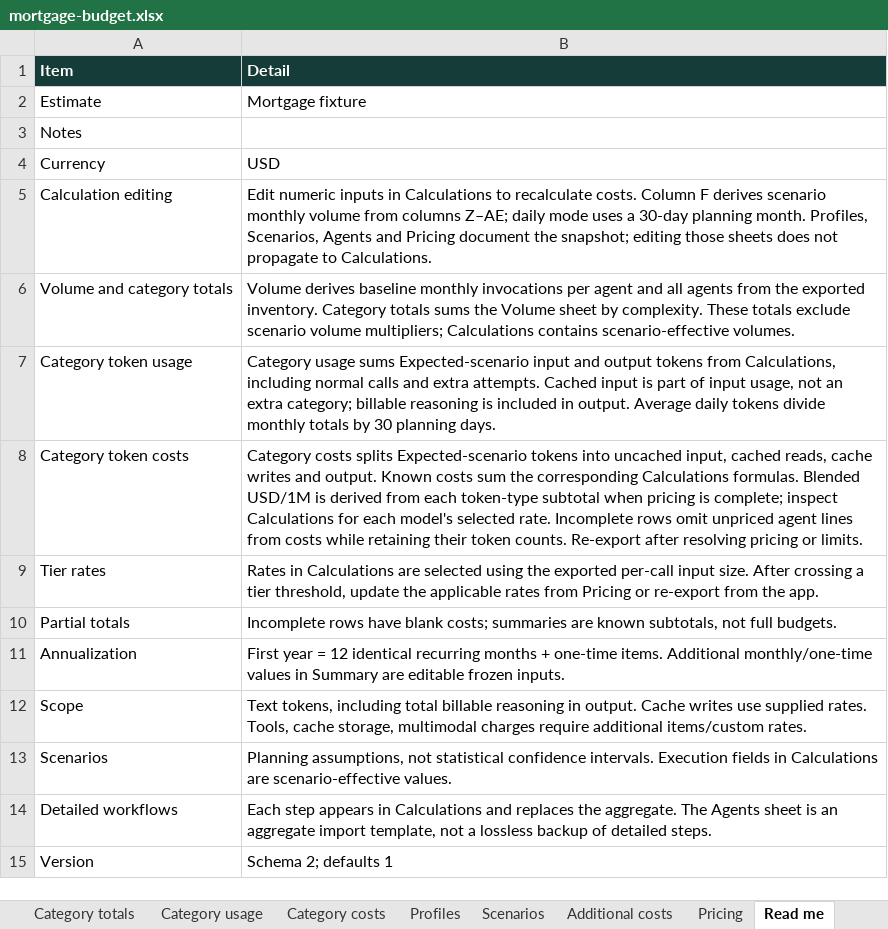
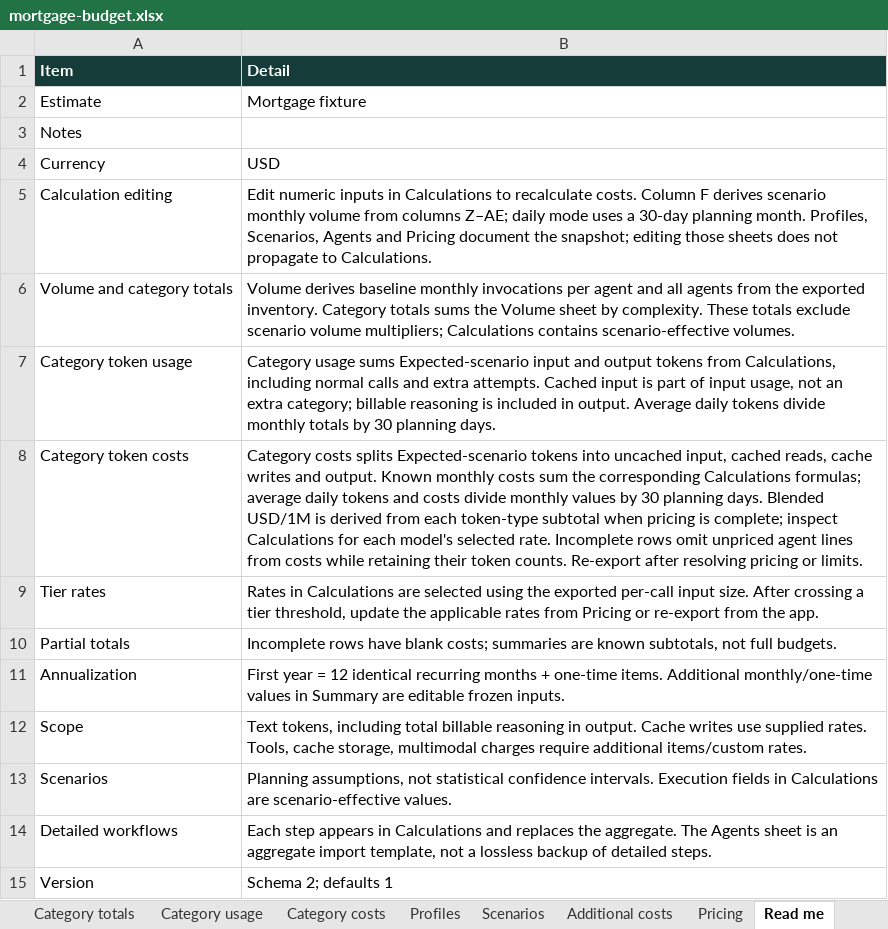
Before and after one commit to sandiplahiri/agent-cost-estimator, an Excel workbook: artifacts/mortgage-budget.xlsx, sheet Read me, drawn as a sheet; values as stored, in another font and other column widths than the file's, no borders; the diff names each change by its address in the sheet, - before the commit and + after, or states it on an @@ line.

Commit message:
Show daily and monthly category token costs

```diff
--- a/artifacts/mortgage-budget.xlsx (sheet Read me)
+++ b/artifacts/mortgage-budget.xlsx (sheet Read me)
-B8 (Detail): …output. Known costs sum the corresponding Calculations formulas. Blended USD/1M…
+B8 (Detail): …output. Known monthly costs sum the corresponding Calculations formulas; average daily tokens and costs divide monthly values by 30 planning days. Blended USD/1M…
```
Also changed, not shown: sheet Category costs, sheet Additional costs, sheet Pricing, artifacts/cache-hit-budget.xlsx, artifacts/daily-volume-budget.xlsx, 23 other files.
